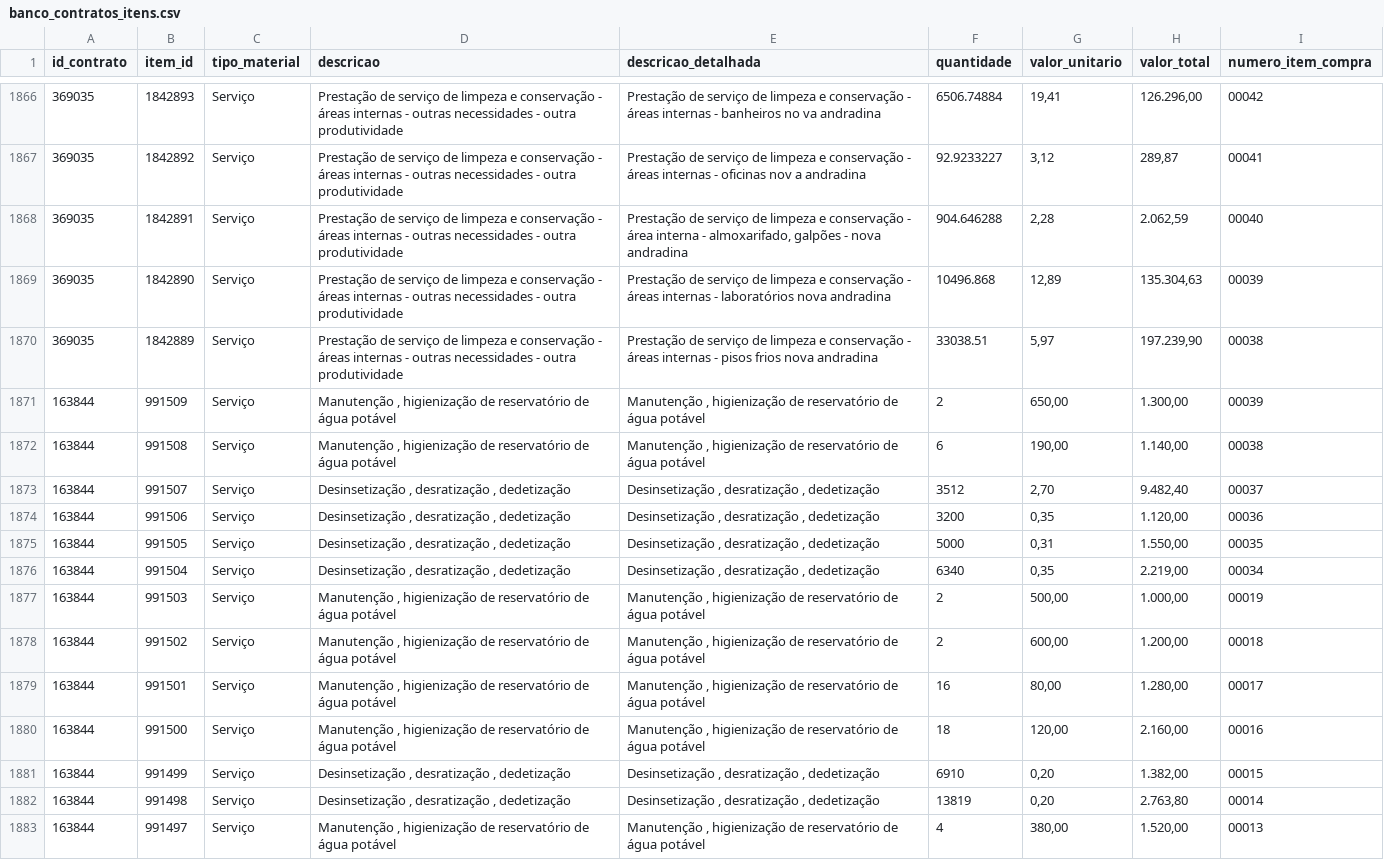
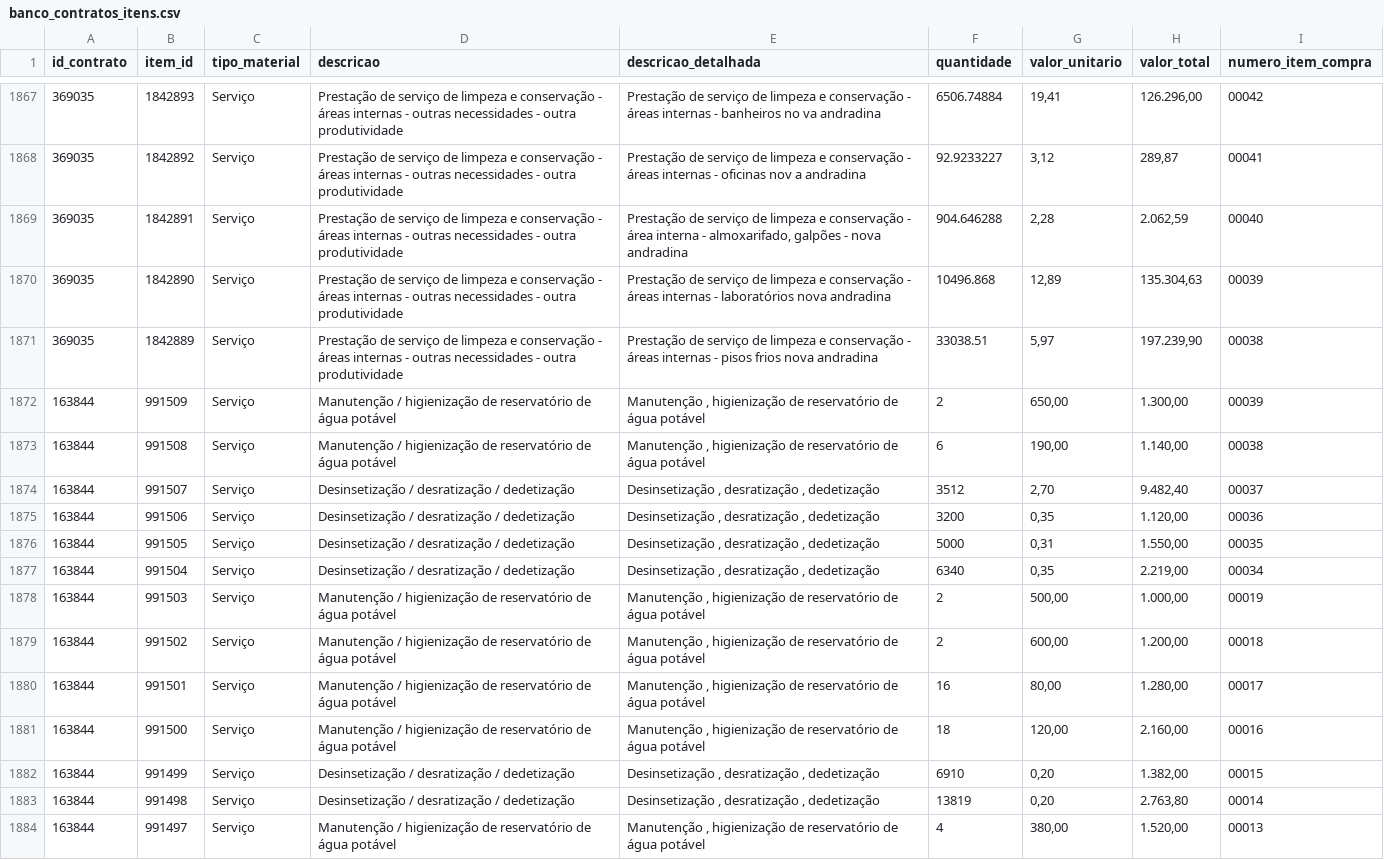
Before and after one commit to tingolopes/comprasv2, a CSV file: data/banco_contratos_itens.csv, drawn as a sheet; only a part is shown, gaps mark what is left out; the diff covers the shown part only.

```diff
--- a/data/banco_contratos_itens.csv
+++ b/data/banco_contratos_itens.csv
@@ -1876,14 +1877,14 @@
 369035;1842889;Serviço;Prestação de serviço de limpeza e conservação -  áreas internas - outras necessidades - outra produtividade;Prestação de serviço de limpeza e conservação -  áreas internas - pisos frios nova andradina;33038.51;5,97;197.239,90;00038
-163844;991509;Serviço;Manutenção , higienização de reservatório de água potável;Manutenção , higienização de reservatório de água potável;2;650,00;1.300,00;00039
-163844;991508;Serviço;Manutenção , higienização de reservatório de água potável;Manutenção , higienização de reservatório de água potável;6;190,00;1.140,00;00038
-163844;991507;Serviço;Desinsetização , desratização , dedetização;Desinsetização , desratização , dedetização;3512;2,70;9.482,40;00037
-163844;991506;Serviço;Desinsetização , desratização , dedetização;Desinsetização , desratização , dedetização;3200;0,35;1.120,00;00036
-163844;991505;Serviço;Desinsetização , desratização , dedetização;Desinsetização , desratização , dedetização;5000;0,31;1.550,00;00035
-163844;991504;Serviço;Desinsetização , desratização , dedetização;Desinsetização , desratização , dedetização;6340;0,35;2.219,00;00034
-163844;991503;Serviço;Manutenção , higienização de reservatório de água potável;Manutenção , higienização de reservatório de água potável;2;500,00;1.000,00;00019
-163844;991502;Serviço;Manutenção , higienização de reservatório de água potável;Manutenção , higienização de reservatório de água potável;2;600,00;1.200,00;00018
-163844;991501;Serviço;Manutenção , higienização de reservatório de água potável;Manutenção , higienização de reservatório de água potável;16;80,00;1.280,00;00017
-163844;991500;Serviço;Manutenção , higienização de reservatório de água potável;Manutenção , higienização de reservatório de água potável;18;120,00;2.160,00;00016
-163844;991499;Serviço;Desinsetização , desratização , dedetização;Desinsetização , desratização , dedetização;6910;0,20;1.382,00;00015
-163844;991498;Serviço;Desinsetização , desratização , dedetização;Desinsetização , desratização , dedetização;13819;0,20;2.763,80;00014
-163844;991497;Serviço;Manutenção , higienização de reservatório de água potável;Manutenção , higienização de reservatório de água potável;4;380,00;1.520,00;00013
+163844;991509;Serviço;Manutenção / higienização de reservatório de água potável;Manutenção , higienização de reservatório de água potável;2;650,00;1.300,00;00039
+163844;991508;Serviço;Manutenção / higienização de reservatório de água potável;Manutenção , higienização de reservatório de água potável;6;190,00;1.140,00;00038
+163844;991507;Serviço;Desinsetização / desratização / dedetização;Desinsetização , desratização , dedetização;3512;2,70;9.482,40;00037
+163844;991506;Serviço;Desinsetização / desratização / dedetização;Desinsetização , desratização , dedetização;3200;0,35;1.120,00;00036
+163844;991505;Serviço;Desinsetização / desratização / dedetização;Desinsetização , desratização , dedetização;5000;0,31;1.550,00;00035
+163844;991504;Serviço;Desinsetização / desratização / dedetização;Desinsetização , desratização , dedetização;6340;0,35;2.219,00;00034
+163844;991503;Serviço;Manutenção / higienização de reservatório de água potável;Manutenção , higienização de reservatório de água potável;2;500,00;1.000,00;00019
+163844;991502;Serviço;Manutenção / higienização de reservatório de água potável;Manutenção , higienização de reservatório de água potável;2;600,00;1.200,00;00018
+163844;991501;Serviço;Manutenção / higienização de reservatório de água potável;Manutenção , higienização de reservatório de água potável;16;80,00;1.280,00;00017
+163844;991500;Serviço;Manutenção / higienização de reservatório de água potável;Manutenção , higienização de reservatório de água potável;18;120,00;2.160,00;00016
+163844;991499;Serviço;Desinsetização / desratização / dedetização;Desinsetização , desratização , dedetização;6910;0,20;1.382,00;00015
+163844;991498;Serviço;Desinsetização / desratização / dedetização;Desinsetização , desratização , dedetização;13819;0,20;2.763,80;00014
+163844;991497;Serviço;Manutenção / higienização de reservatório de água potável;Manutenção , higienização de reservatório de água potável;4;380,00;1.520,00;00013
```
Also changed, not shown: 1 added row, 2 removed rows and 121 edited cells elsewhere in this file, data/banco_compras.csv, data/banco_contratos.csv, 3 other files.
